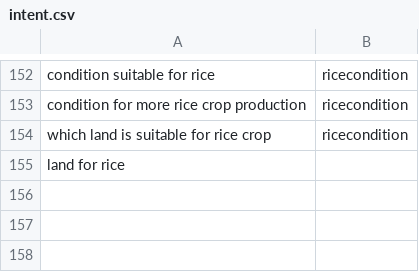
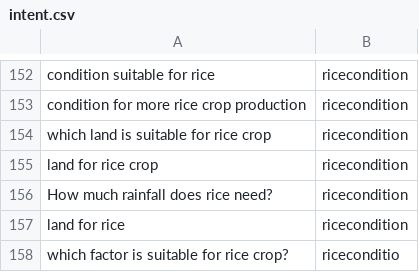
Before and after one commit to chengduzhusiyu/NLP-Based-Agriculture-Chatbot, a CSV file: datasets/intent.csv, drawn as a sheet; only a part is shown, gaps mark what is left out.

Commit message:
Minor mods

```diff
--- a/datasets/intent.csv
+++ b/datasets/intent.csv
@@ -154,2 +154,5 @@ condition for more rice crop production,ricecondition
 which land is suitable for rice crop,ricecondition
-land for rice
+land for rice crop,ricecondition
+How much rainfall does rice need?,ricecondition
+land for rice,ricecondition
+which factor is suitable for rice crop?,riceconditio
```
